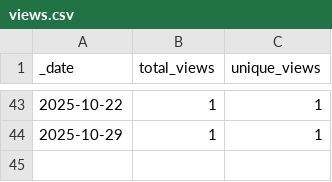
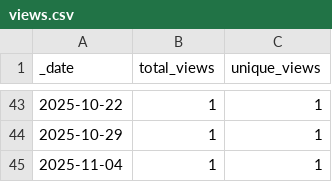
Before and after one commit to opentecr/opentecr-schema, a CSV file: traffic/views.csv, drawn as a sheet; only a part is shown, gaps mark what is left out.

```diff
--- a/traffic/views.csv
+++ b/traffic/views.csv
@@ -44 +44,2 @@ _date,total_views,unique_views
 2025-10-29,1,1
+2025-11-04,1,1
```
Also changed, not shown: traffic/clones.csv, 1 other file.
